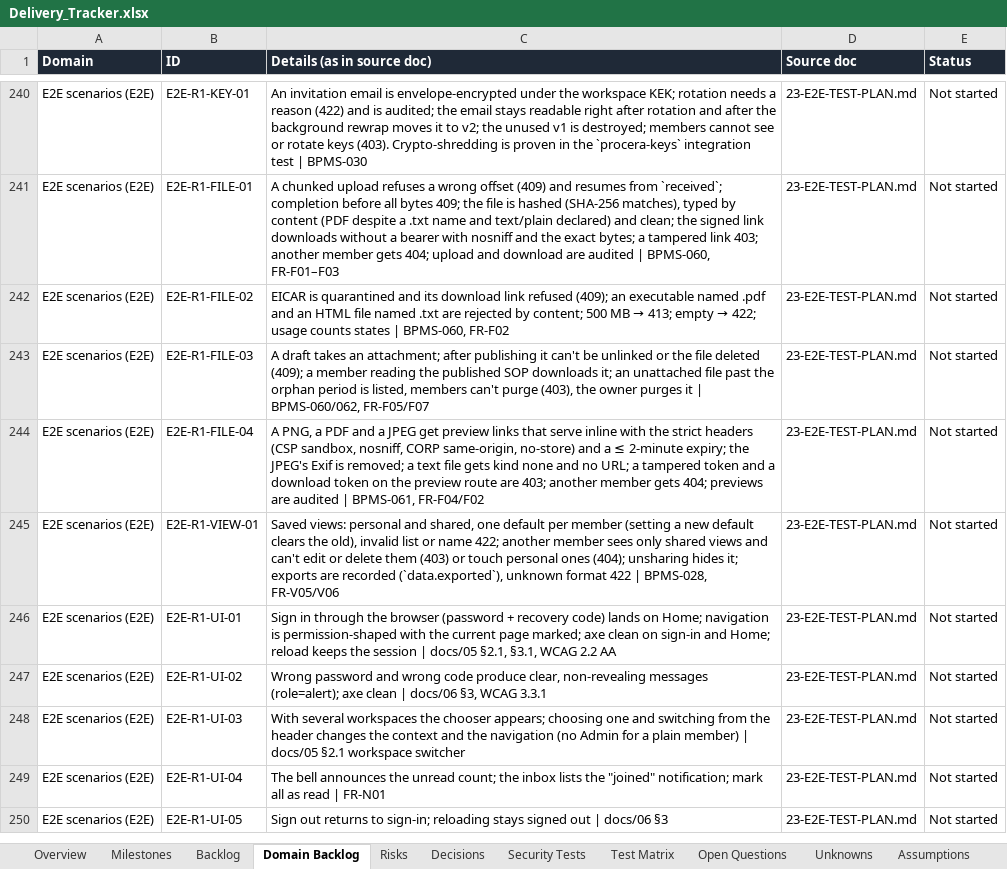
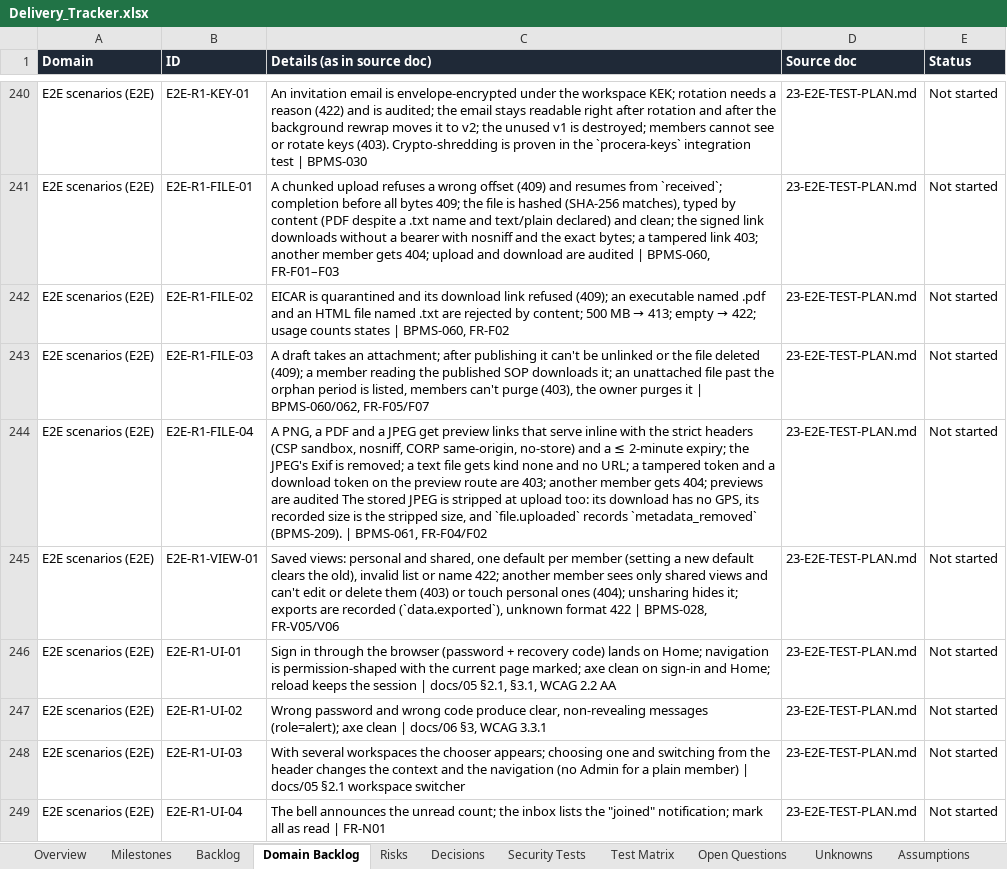
Before and after one commit to CasualOffice/Procera, an Excel workbook: trackers/Delivery_Tracker.xlsx, sheet Domain Backlog, drawn as a sheet; only a part is shown, gaps mark what is left out; the shorter side is filled out with more unchanged rows; values as stored, in another font and other column widths than the file's, no borders; table styles not drawn; the diff names each change by its address in the sheet, - before the commit and + after, or states it on an @@ line.

Commit message:
feat(BPMS-209): strip photo metadata at upload, not only in previews
When files.exif_strip is on, a clean JPEG's GPS, device and timestamp
segments are removed as the upload completes: the scanned original is
replaced in storage by the stripped bytes (sealed again), the recorded size
and hash follow, and file.uploaded records metadata_removed. Downloads no
longer carry a location either. E2E-R1-FILE-04 extended; setting help text
says what it does.

Signed-off-by: sachin sarwa <schnsrw@gmail.com>

```diff
--- a/trackers/Delivery_Tracker.xlsx (sheet Domain Backlog)
+++ b/trackers/Delivery_Tracker.xlsx (sheet Domain Backlog)
-C244 (Details (as in source doc)): …are audited | BPMS-061,…
+C244 (Details (as in source doc)): …are audited The stored JPEG is stripped at upload too: its download has no GPS, its recorded size is the stripped size, and `file.uploaded` records `metadata_removed` (BPMS-209). | BPMS-061,…
```
Also changed, not shown: sheet Backlog, 9 other files.
